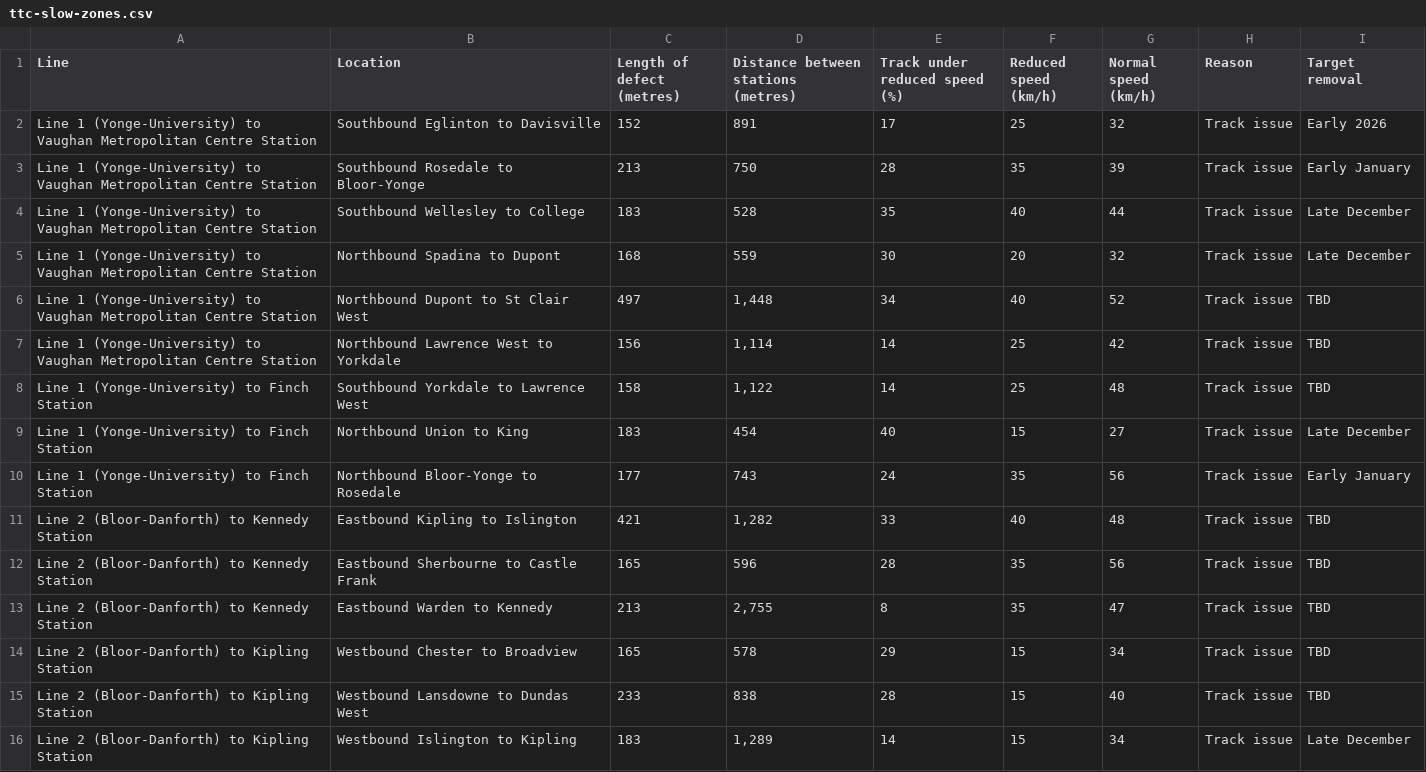
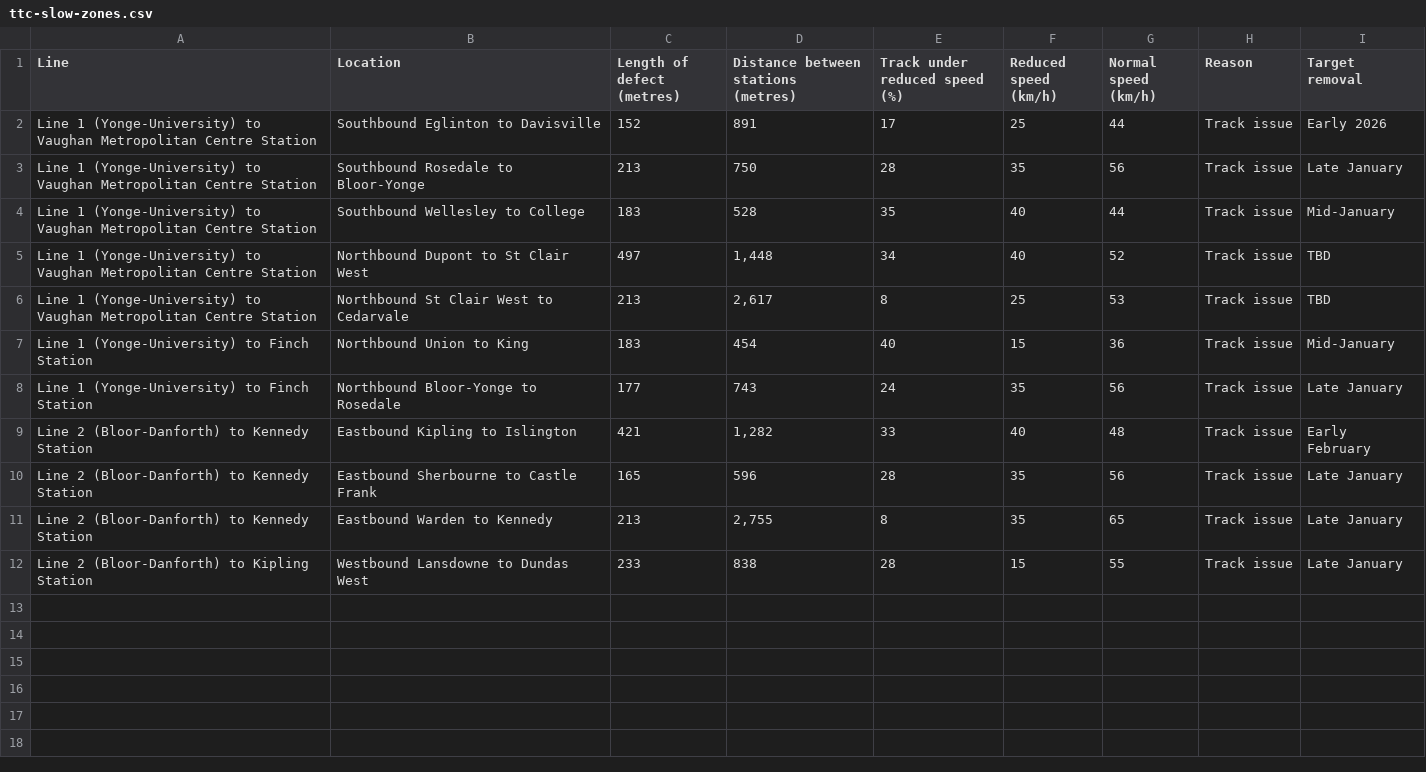
Before and after one commit to thomassth/to-bus-stations, a CSV file: data/ttc/slow-zone/ttc-slow-zones.csv, drawn as a sheet.

```diff
--- a/data/ttc/slow-zone/ttc-slow-zones.csv
+++ b/data/ttc/slow-zone/ttc-slow-zones.csv
@@ -1,16 +1,12 @@
 Line,Location,Length of defect (metres),Distance between stations (metres),Track under reduced speed (%),Reduced speed (km/h),Normal speed (km/h),Reason,Target removal
-Line 1 (Yonge-University) to Vaughan Metropolitan Centre Station,Southbound Eglinton to Davisville,152,891,17,25,32,Track issue,Early 2026
-Line 1 (Yonge-University) to Vaughan Metropolitan Centre Station,Southbound Rosedale to Bloor-Yonge,213,750,28,35,39,Track issue,Early January
-Line 1 (Yonge-University) to Vaughan Metropolitan Centre Station,Southbound Wellesley to College,183,528,35,40,44,Track issue,Late December
-Line 1 (Yonge-University) to Vaughan Metropolitan Centre Station,Northbound Spadina to Dupont,168,559,30,20,32,Track issue,Late December
+Line 1 (Yonge-University) to Vaughan Metropolitan Centre Station,Southbound Eglinton to Davisville,152,891,17,25,44,Track issue,Early 2026
+Line 1 (Yonge-University) to Vaughan Metropolitan Centre Station,Southbound Rosedale to Bloor-Yonge,213,750,28,35,56,Track issue,Late January
+Line 1 (Yonge-University) to Vaughan Metropolitan Centre Station,Southbound Wellesley to College,183,528,35,40,44,Track issue,Mid-January
 Line 1 (Yonge-University) to Vaughan Metropolitan Centre Station,Northbound Dupont to St Clair West,497,"1,448",34,40,52,Track issue,TBD
-Line 1 (Yonge-University) to Vaughan Metropolitan Centre Station,Northbound Lawrence West to Yorkdale,156,"1,114",14,25,42,Track issue,TBD
-Line 1 (Yonge-University) to Finch Station,Southbound Yorkdale to Lawrence West,158,"1,122",14,25,48,Track issue,TBD
-Line 1 (Yonge-University) to Finch Station,Northbound Union to King,183,454,40,15,27,Track issue,Late December
-Line 1 (Yonge-University) to Finch Station,Northbound Bloor-Yonge to Rosedale,177,743,24,35,56,Track issue,Early January
-Line 2 (Bloor-Danforth) to Kennedy Station,Eastbound Kipling to Islington,421,"1,282",33,40,48,Track issue,TBD
-Line 2 (Bloor-Danforth) to Kennedy Station,Eastbound Sherbourne to Castle Frank,165,596,28,35,56,Track issue,TBD
-Line 2 (Bloor-Danforth) to Kennedy Station,Eastbound Warden to Kennedy,213,"2,755",8,35,47,Track issue,TBD
-Line 2 (Bloor-Danforth) to Kipling Station,Westbound Chester to Broadview,165,578,29,15,34,Track issue,TBD
-Line 2 (Bloor-Danforth) to Kipling Station,Westbound Lansdowne to Dundas West,233,838,28,15,40,Track issue,TBD
-Line 2 (Bloor-Danforth) to Kipling Station,Westbound Islington to Kipling,183,"1,289",14,15,34,Track issue,Late December
+Line 1 (Yonge-University) to Vaughan Metropolitan Centre Station,Northbound St Clair West to Cedarvale,213,"2,617",8,25,53,Track issue,TBD
+Line 1 (Yonge-University) to Finch Station,Northbound Union to King,183,454,40,15,36,Track issue,Mid-January
+Line 1 (Yonge-University) to Finch Station,Northbound Bloor-Yonge to Rosedale,177,743,24,35,56,Track issue,Late January
+Line 2 (Bloor-Danforth) to Kennedy Station,Eastbound Kipling to Islington,421,"1,282",33,40,48,Track issue,Early February
+Line 2 (Bloor-Danforth) to Kennedy Station,Eastbound Sherbourne to Castle Frank,165,596,28,35,56,Track issue,Late January
+Line 2 (Bloor-Danforth) to Kennedy Station,Eastbound Warden to Kennedy,213,"2,755",8,35,65,Track issue,Late January
+Line 2 (Bloor-Danforth) to Kipling Station,Westbound Lansdowne to Dundas West,233,838,28,15,55,Track issue,Late January
```
Also changed, not shown: 1 other file.
